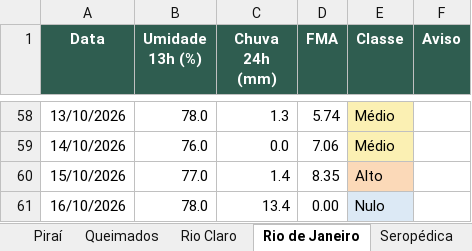
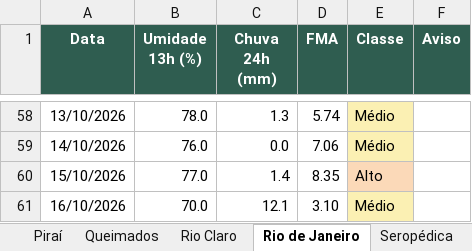
Before and after one commit to kovalsykib/painel-fma, an Excel workbook: docs/historico_fma.xlsx, sheet Rio de Janeiro, drawn as a sheet; only a part is shown, gaps mark what is left out; values as stored, in another font and other column widths than the file's, no borders; the diff names each change by its address in the sheet, - before the commit and + after, or states it on an @@ line.

```diff
--- a/docs/historico_fma.xlsx (sheet Rio de Janeiro)
+++ b/docs/historico_fma.xlsx (sheet Rio de Janeiro)
-B61 (Umidade 13h (%)): 78.0
+B61 (Umidade 13h (%)): 70.0
-C61 (Chuva 24h (mm)): 13.4
+C61 (Chuva 24h (mm)): 12.1
-D61 (FMA): 0.00
+D61 (FMA): 3.10
-E61 (Classe): Nulo
+E61 (Classe): Médio
-E61 fill: #DCE9F5
+E61 fill: #FBF0B3
```
Also changed, not shown: sheet Barra do Piraí, sheet Engenheiro Paulo de Frontin, sheet Mendes, sheet Paracambi, sheet Piraí, sheet Rio Claro, 9 more sheets, 33 other files.
